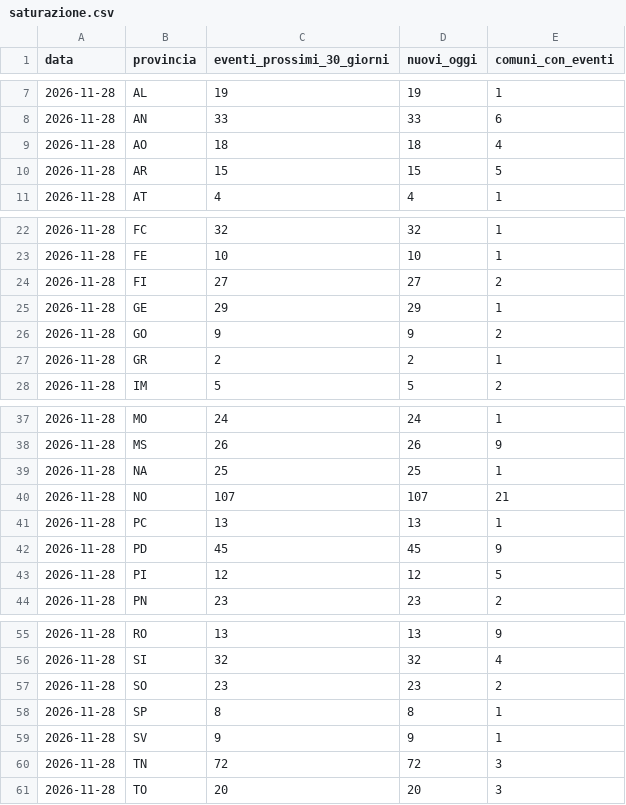
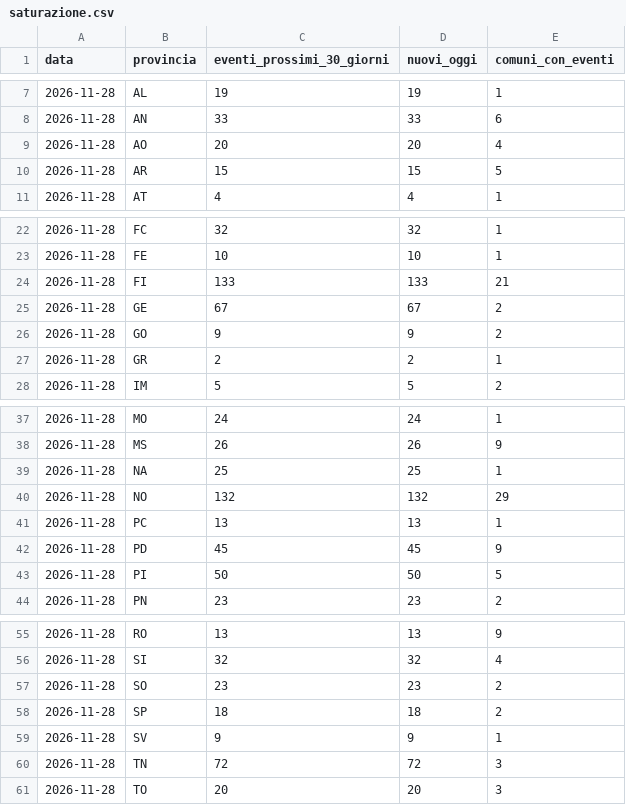
Before and after one commit to onoffdesign/andiamoo, a CSV file: ops/saturazione.csv, drawn as a sheet; only a part is shown, gaps mark what is left out.

```diff
--- a/ops/saturazione.csv
+++ b/ops/saturazione.csv
@@ -8,3 +8,3 @@ data,provincia,eventi_prossimi_30_giorni,nuovi_oggi,comuni_con_eventi
 2026-11-28,AN,33,33,6
-2026-11-28,AO,18,18,4
+2026-11-28,AO,20,20,4
 2026-11-28,AR,15,15,5
@@ -23,4 +23,4 @@ data,provincia,eventi_prossimi_30_giorni,nuovi_oggi,comuni_con_eventi
 2026-11-28,FE,10,10,1
-2026-11-28,FI,27,27,2
-2026-11-28,GE,29,29,1
+2026-11-28,FI,133,133,21
+2026-11-28,GE,67,67,2
 2026-11-28,GO,9,9,2
@@ -39,6 +39,6 @@ data,provincia,eventi_prossimi_30_giorni,nuovi_oggi,comuni_con_eventi
 2026-11-28,NA,25,25,1
-2026-11-28,NO,107,107,21
+2026-11-28,NO,132,132,29
 2026-11-28,PC,13,13,1
 2026-11-28,PD,45,45,9
-2026-11-28,PI,12,12,5
+2026-11-28,PI,50,50,5
 2026-11-28,PN,23,23,2
@@ -57,3 +57,3 @@ data,provincia,eventi_prossimi_30_giorni,nuovi_oggi,comuni_con_eventi
 2026-11-28,SO,23,23,2
-2026-11-28,SP,8,8,1
+2026-11-28,SP,18,18,2
 2026-11-28,SV,9,9,1
```
Also changed, not shown: 18 other files.
